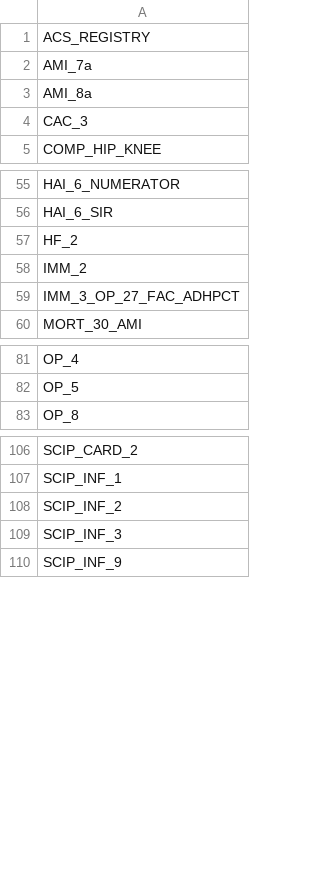
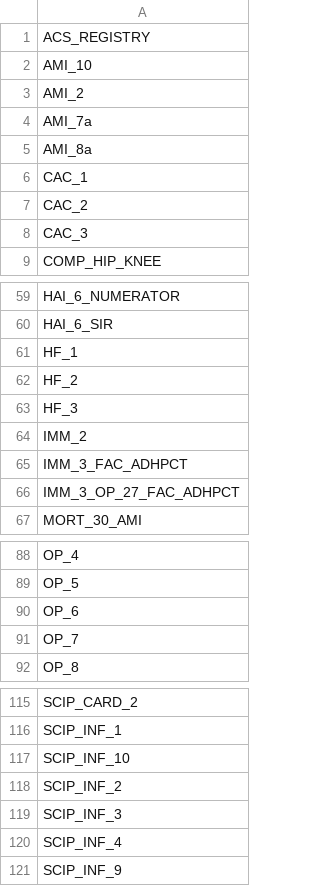
Before and after one commit to jlouie95618/cs229-project, a CSV file: src/feature_labels.csv, drawn as a sheet; only a part is shown, gaps mark what is left out; the diff covers the shown part only.

Commit message:
added logistic regression, cross validation and a rudimentary recommender system for the Medicare.gov data sets. Also combined stuff from 2014 to the 2015 data set

```diff
--- a/src/feature_labels.csv
+++ b/src/feature_labels.csv
@@ -1,4 +1,8 @@
 ACS_REGISTRY
+AMI_10
+AMI_2
 AMI_7a
 AMI_8a
+CAC_1
+CAC_2
 CAC_3
@@ -56,4 +60,7 @@ HAI_6_NUMERATOR
 HAI_6_SIR
+HF_1
 HF_2
+HF_3
 IMM_2
+IMM_3_FAC_ADHPCT
 IMM_3_OP_27_FAC_ADHPCT
@@ -82,2 +89,4 @@ OP_4
 OP_5
+OP_6
+OP_7
 OP_8
@@ -107,4 +116,6 @@ SCIP_CARD_2
 SCIP_INF_1
+SCIP_INF_10
 SCIP_INF_2
 SCIP_INF_3
+SCIP_INF_4
 SCIP_INF_9
```
Also changed, not shown: 1 added row elsewhere in this file, 56 other files.
